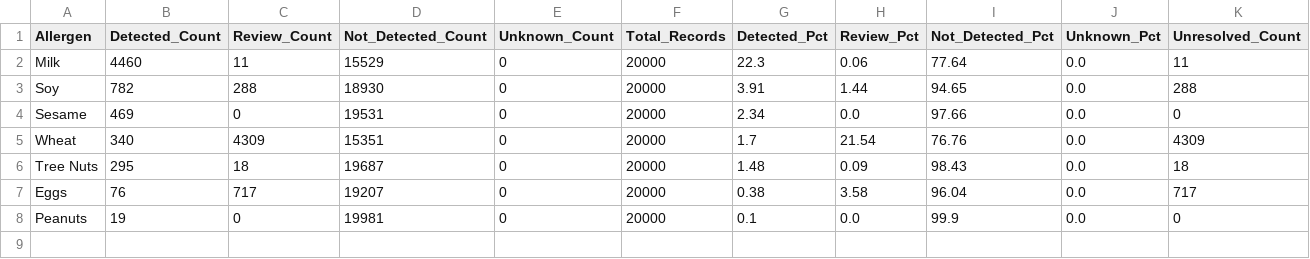
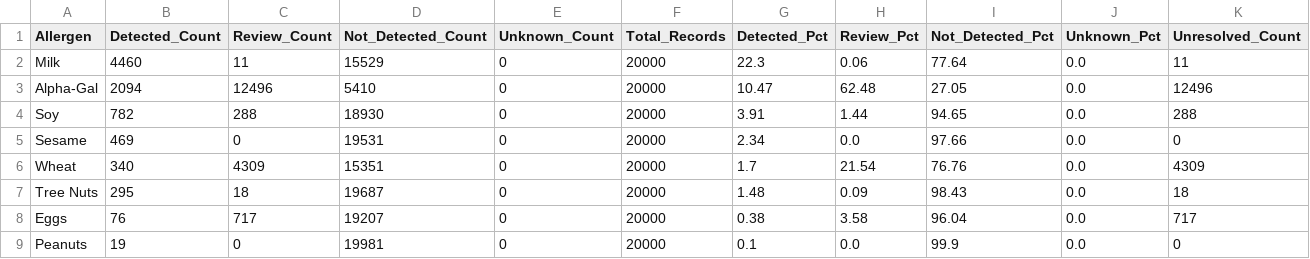
Before and after one commit to ushajaki-u/Sanjeeva-Aushadh, a CSV file: phase1_divya_drishti/EDA/output/02_DatasetCreation_AllergenSummary_Output.csv, drawn as a sheet; only a part is shown; rows hold the shown columns only; the diff names each change by its address in the sheet, - before the commit and + after, or states it on an @@ line.

```diff
--- a/phase1_divya_drishti/EDA/output/02_DatasetCreation_AllergenSummary_Output.csv
+++ b/phase1_divya_drishti/EDA/output/02_DatasetCreation_AllergenSummary_Output.csv
+row 3: Alpha-Gal | 2094 | 12496 | 5410 | 0 | 20000 | 10.47 | 62.48 | 27.05 | 0.0 | 12496
```
Also changed, not shown: phase1_divya_drishti/EDA/output/allergen_status_breakdown.csv, 6 other files.
